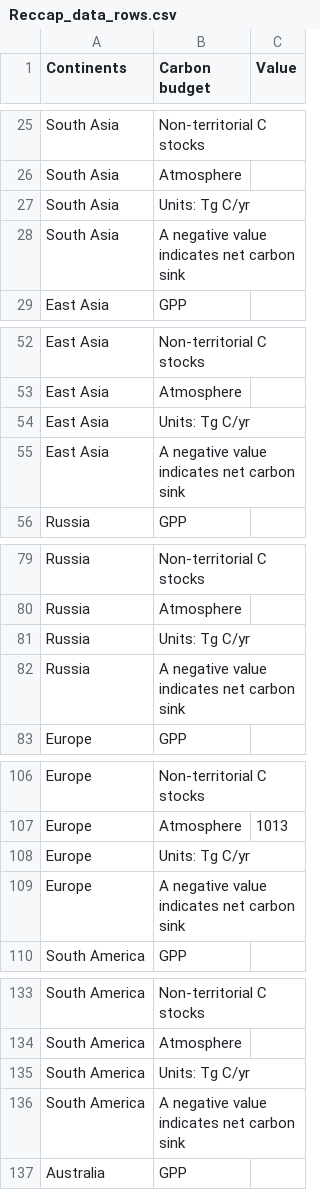
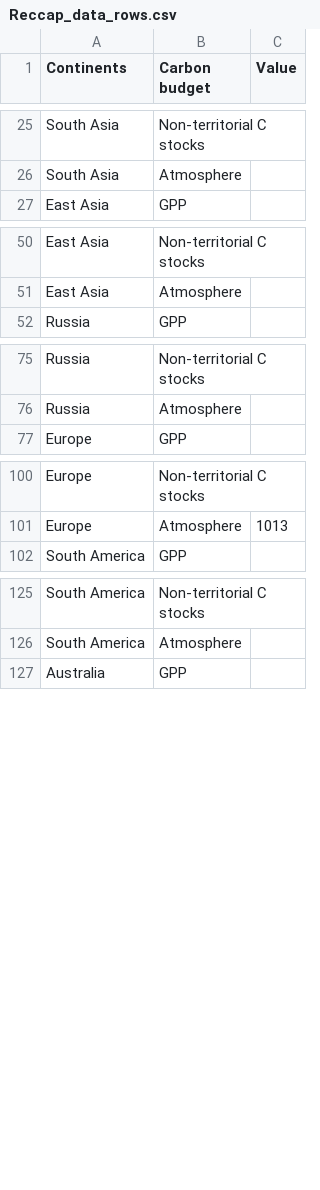
Before and after one commit to GlobalCarbonAtlas/reccap, a CSV file: data/Reccap_data_rows.csv, drawn as a sheet; only a part is shown, gaps mark what is left out; the diff covers the shown part only.

Commit message:
Display all data in functions, even empty

```diff
--- a/data/Reccap_data_rows.csv
+++ b/data/Reccap_data_rows.csv
@@ -26,4 +26,2 @@
 "South Asia","Atmosphere",
-"South Asia","Units: Tg C/yr",
-"South Asia","A negative value indicates net carbon sink",
 "East Asia","GPP",
@@ -53,4 +51,2 @@
 "East Asia","Atmosphere",
-"East Asia","Units: Tg C/yr",
-"East Asia","A negative value indicates net carbon sink",
 "Russia","GPP",
@@ -80,4 +76,2 @@
 "Russia","Atmosphere",
-"Russia","Units: Tg C/yr",
-"Russia","A negative value indicates net carbon sink",
 "Europe","GPP",
@@ -107,4 +101,2 @@
 "Europe","Atmosphere",1013
-"Europe","Units: Tg C/yr",
-"Europe","A negative value indicates net carbon sink",
 "South America","GPP",
@@ -134,4 +126,2 @@
 "South America","Atmosphere",
-"South America","Units: Tg C/yr",
-"South America","A negative value indicates net carbon sink",
 "Australia","GPP",
```
Also changed, not shown: 6 removed rows elsewhere in this file, 2 other files.
